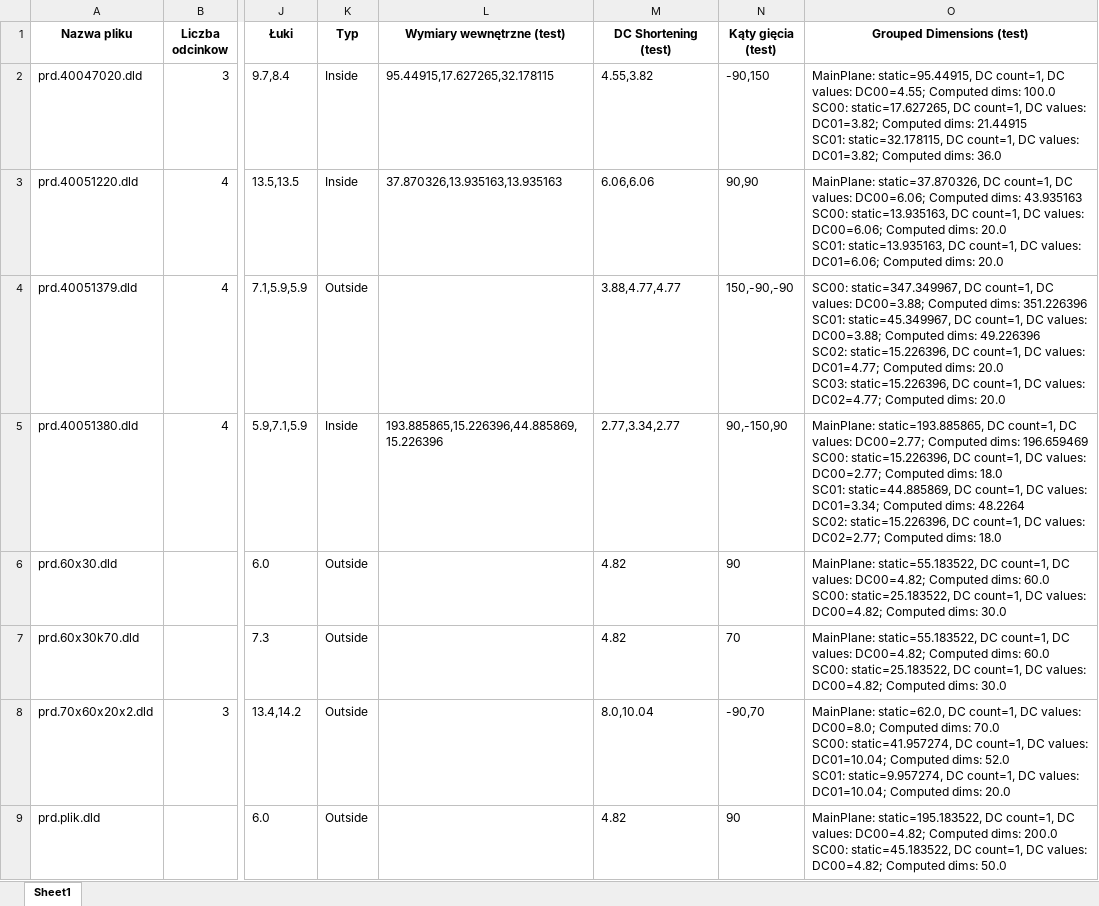
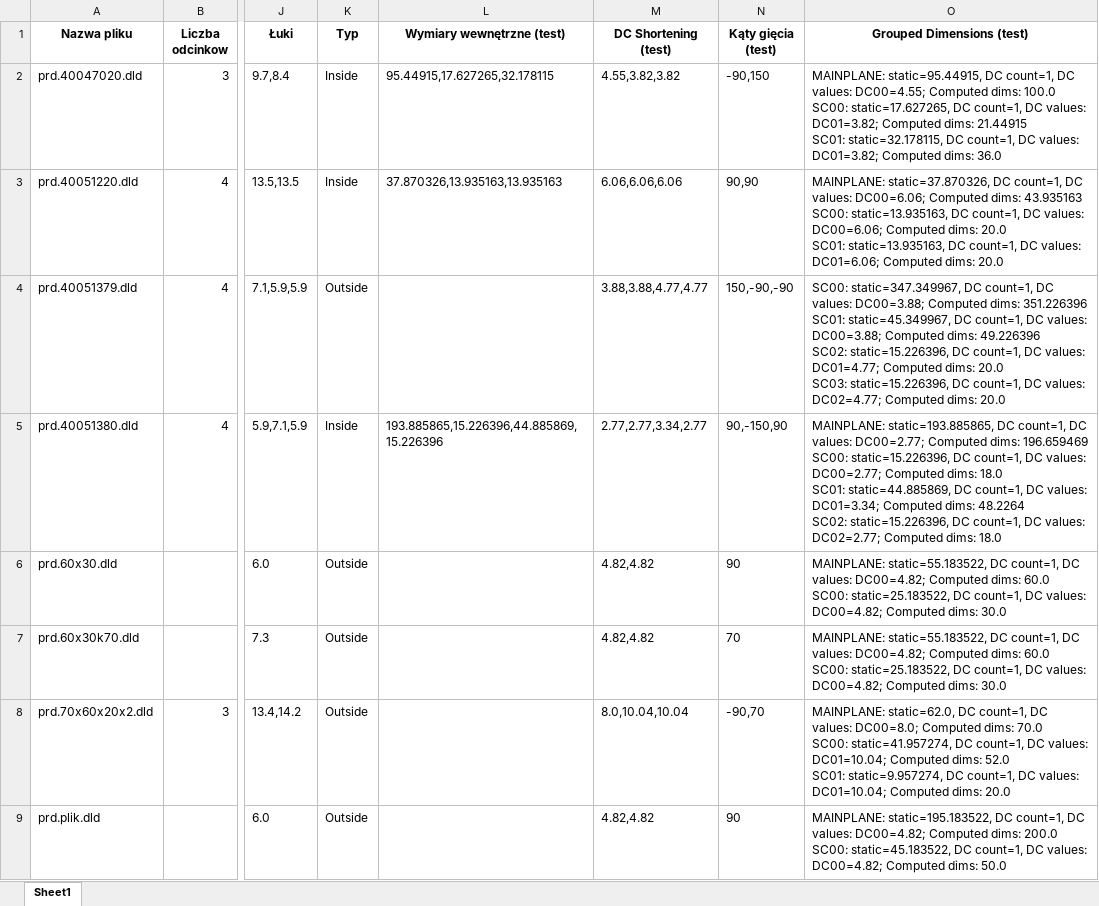
Before and after one commit to pkonieczny007/testy_GEOMETRIA_GI-CIA, an Excel workbook: testy_logiki_gięcia2/2.test_wyciagania_odcinkow/o3/TESTY.xlsx, sheet Sheet1, drawn as a sheet; only a part is shown, gaps mark what is left out; values as stored, in another font and other column widths than the file's, no borders; the diff names each change by its address in the sheet, - before the commit and + after, or states it on an @@ line.

Commit message:
TEST-DC grouped

```diff
--- a/testy_logiki_gięcia2/2.test_wyciagania_odcinkow/o3/TESTY.xlsx (sheet Sheet1)
+++ b/testy_logiki_gięcia2/2.test_wyciagania_odcinkow/o3/TESTY.xlsx (sheet Sheet1)
-M2 (DC Shortening (test)): 4.55,3.82
+M2 (DC Shortening (test)): 4.55,3.82,3.82
-O2 (Grouped Dimensions (test)): MainPlane: static=95.44915, DC…
+O2 (Grouped Dimensions (test)): MAINPLANE: static=95.44915, DC…
-M3 (DC Shortening (test)): 6.06,6.06
+M3 (DC Shortening (test)): 6.06,6.06,6.06
-O3 (Grouped Dimensions (test)): MainPlane: static=37.870326, DC…
+O3 (Grouped Dimensions (test)): MAINPLANE: static=37.870326, DC…
-M4 (DC Shortening (test)): 3.88,4.77,4.77
+M4 (DC Shortening (test)): 3.88,3.88,4.77,4.77
-M5 (DC Shortening (test)): 2.77,3.34,2.77
+M5 (DC Shortening (test)): 2.77,2.77,3.34,2.77
-O5 (Grouped Dimensions (test)): MainPlane: static=193.885865, DC…
+O5 (Grouped Dimensions (test)): MAINPLANE: static=193.885865, DC…
-M6:M7 (DC Shortening (test)): 4.82
+M6:M7 (DC Shortening (test)): 4.82,4.82
-O6:O7 (Grouped Dimensions (test)): MainPlane: static=55.183522, DC…
+O6:O7 (Grouped Dimensions (test)): MAINPLANE: static=55.183522, DC…
-M8 (DC Shortening (test)): 8.0,10.04
+M8 (DC Shortening (test)): 8.0,10.04,10.04
-O8 (Grouped Dimensions (test)): MainPlane: static=62.0, DC…
+O8 (Grouped Dimensions (test)): MAINPLANE: static=62.0, DC…
-M9 (DC Shortening (test)): 4.82
+M9 (DC Shortening (test)): 4.82,4.82
-O9 (Grouped Dimensions (test)): MainPlane: static=195.183522, DC…
+O9 (Grouped Dimensions (test)): MAINPLANE: static=195.183522, DC…
```
Also changed, not shown: 1 other file.
